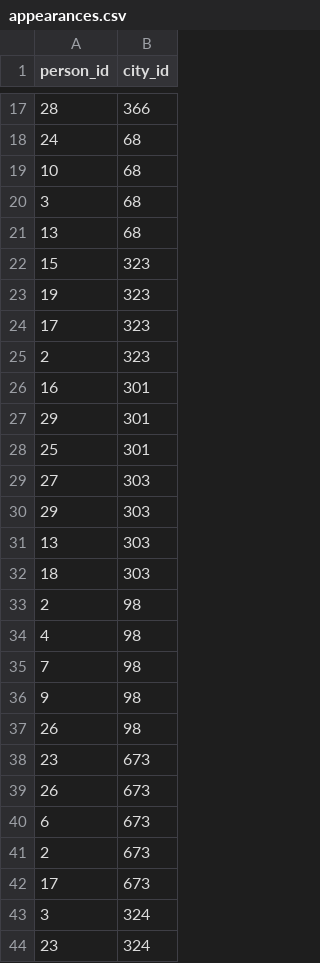
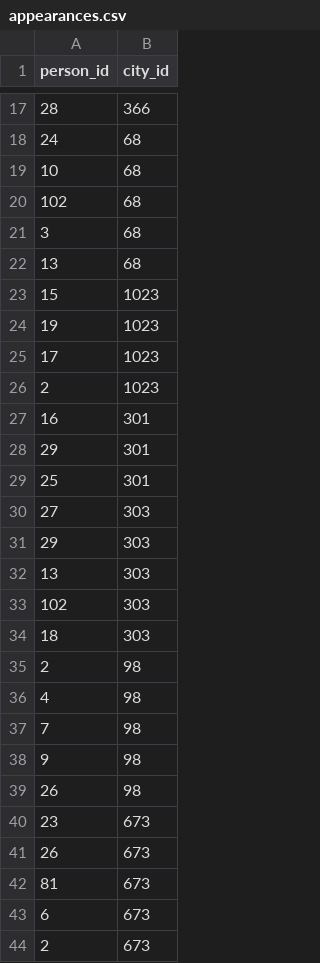
Before and after one commit to chibuzordev/six-degrees-of-crime, a CSV file: data/appearances.csv, drawn as a sheet; only a part is shown, gaps mark what is left out; the shorter side is filled out with more unchanged rows.

```diff
--- a/data/appearances.csv
+++ b/data/appearances.csv
@@ -19,8 +19,9 @@ person_id,city_id
 10,68
+102,68
 3,68
 13,68
-15,323
-19,323
-17,323
-2,323
+15,1023
+19,1023
+17,1023
+2,1023
 16,301
@@ -31,2 +32,3 @@ person_id,city_id
 13,303
+102,303
 18,303
@@ -39,2 +41,3 @@ person_id,city_id
 26,673
+81,673
 6,673
```
Also changed, not shown: data/people.csv, 2 other files.
